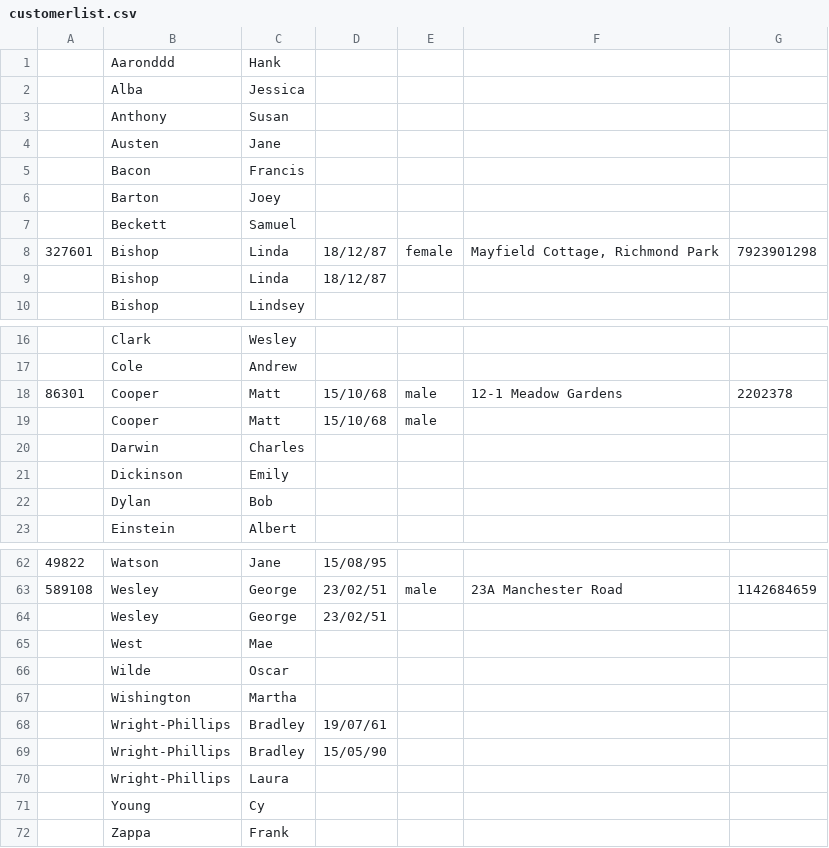
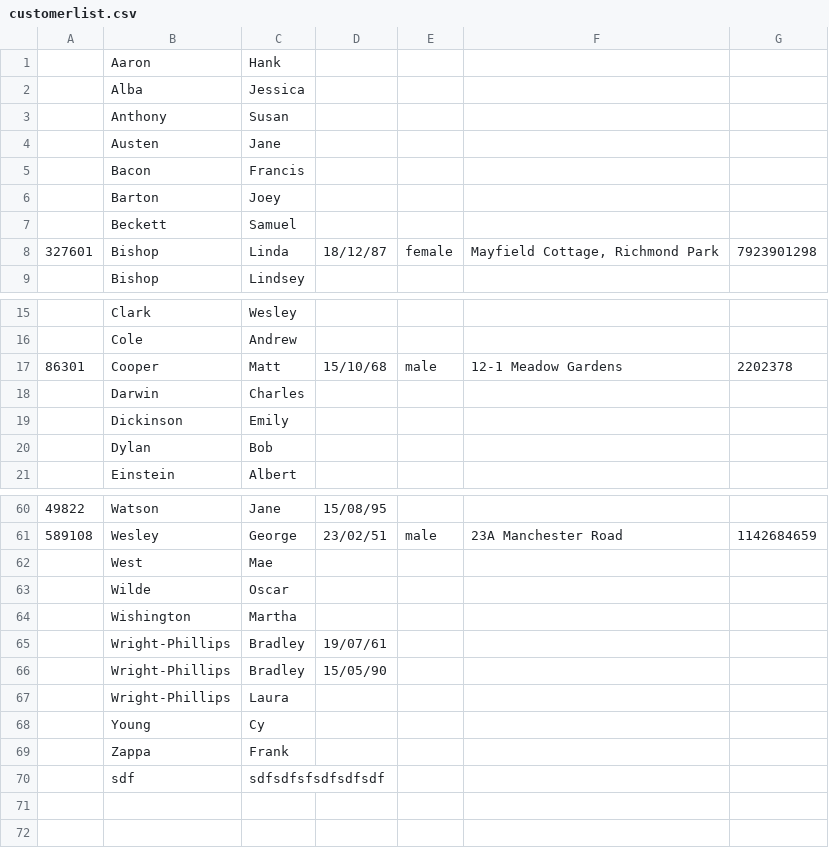
Before and after one commit to ZChen143/OOP, a CSV file: out/production/OOP/customerlist.csv, drawn as a sheet; only a part is shown, gaps mark what is left out.

Commit message:
Delete the same data by checking first name, last name and birthday.

```diff
--- a/out/production/OOP/customerlist.csv
+++ b/out/production/OOP/customerlist.csv
@@ -1,2 +1,2 @@
-,Aaronddd,Hank,,,,,,,
+,Aaron,Hank,,,,,,,
 ,Alba,Jessica,,,,,,,
@@ -8,3 +8,2 @@
 327601,Bishop,Linda,18/12/87,female,"Mayfield Cottage, Richmond Park",7923901298,,,
-,Bishop,Linda,18/12/87,,,,,,
 ,Bishop,Lindsey,,,,,,,
@@ -18,3 +17,2 @@
 86301,Cooper,Matt,15/10/68,male,12-1 Meadow Gardens,2202378,,,
-,Cooper,Matt,15/10/68,male,,,,,
 ,Darwin,Charles,,,,,,,
@@ -63,3 +61,2 @@
 589108,Wesley,George,23/02/51,male,23A Manchester Road,1142684659,,,
-,Wesley,George,23/02/51,,,,,,
 ,West,Mae,,,,,,,
@@ -72 +69,2 @@
 ,Zappa,Frank,,,,,,,
+,sdf,sdfsdfsfsdfsdfsdf,,,,,,,
```
Also changed, not shown: src/customerlist.csv, 1 other file.
